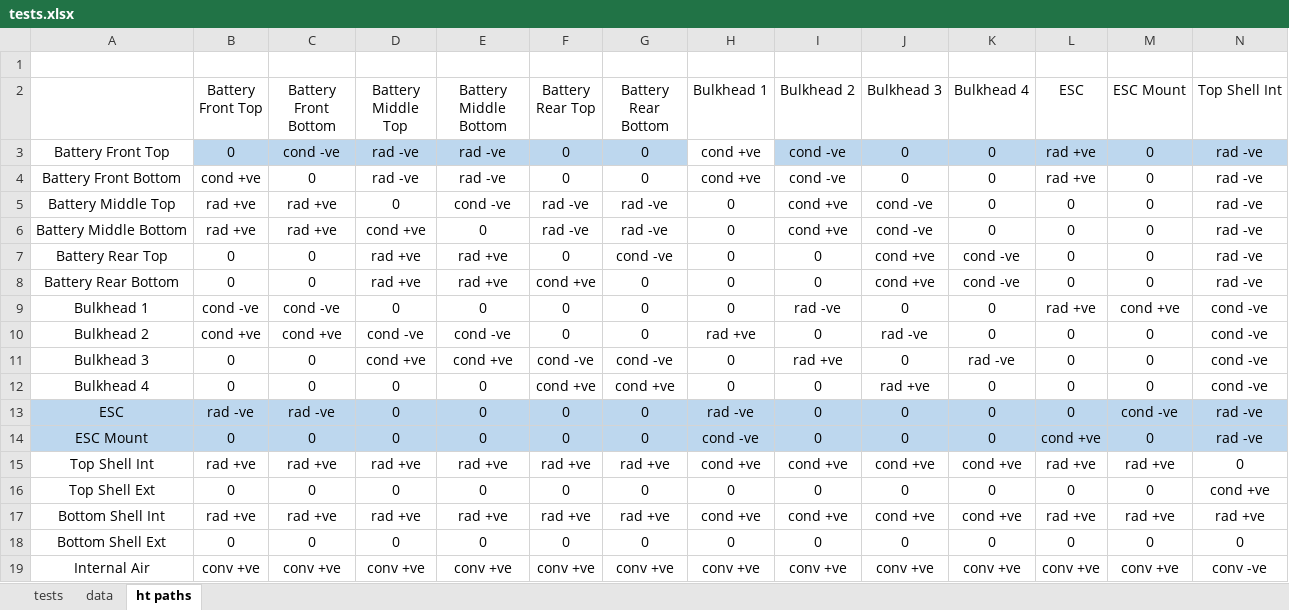
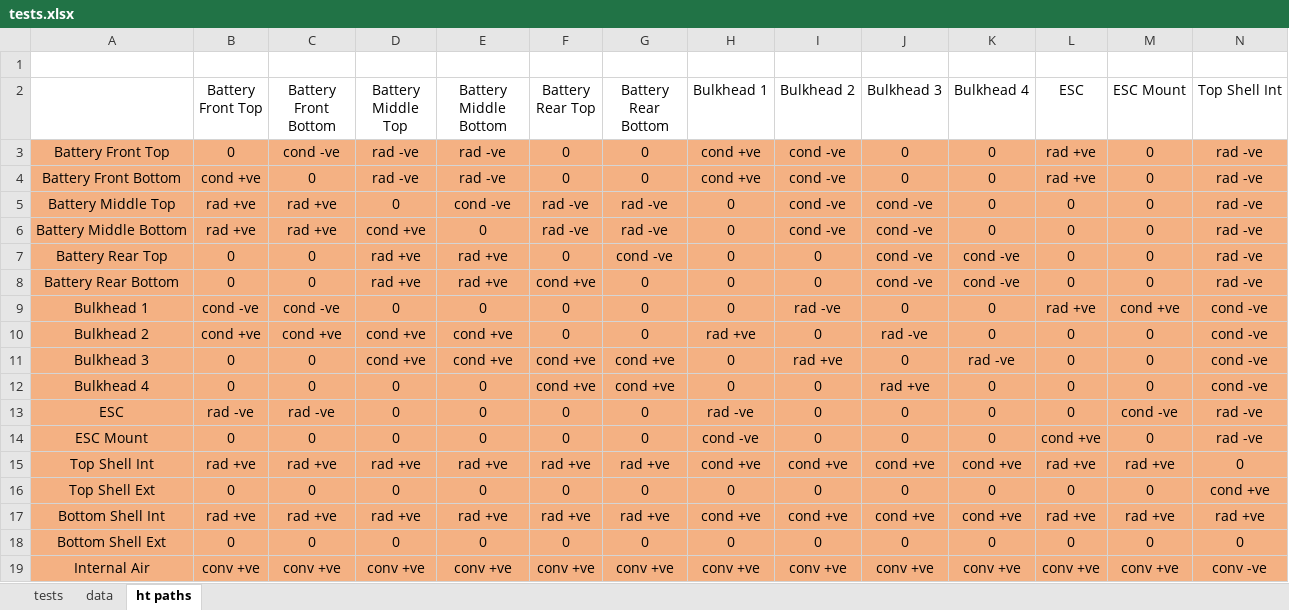
Before and after one commit to John-doe2025/HTSims_GIT, an Excel workbook: tests.xlsx, sheet ht paths, drawn as a sheet; only a part is shown; values as stored, in another font and other column widths than the file's, no borders; the diff covers the shown part only; the diff names each change by its address in the sheet, - before the commit and + after, or states it on an @@ line.

```diff
--- a/tests.xlsx (sheet ht paths)
+++ b/tests.xlsx (sheet ht paths)
-A3 fill: none
+A3 fill: #F4B183
-B3:G3 fill: #BDD7EE
+B3:G3 fill: #F4B183
-H3 fill: none
+H3 fill: #F4B183
-I3:N3 fill: #BDD7EE
+I3:N3 fill: #F4B183
-A4:N12 fill: none
+A4:N12 fill: #F4B183
-I5:I6 (Bulkhead 2): cond +ve
+I5:I6 (Bulkhead 2): cond -ve
-J7:J8 (Bulkhead 3): cond +ve
+J7:J8 (Bulkhead 3): cond -ve
-D10 (Battery Middle Top): cond -ve
+D10 (Battery Middle Top): cond +ve
-E10 (Battery Middle Bottom): cond -ve
+E10 (Battery Middle Bottom): cond +ve
-F11 (Battery Rear Top): cond -ve
+F11 (Battery Rear Top): cond +ve
-G11 (Battery Rear Bottom): cond -ve
+G11 (Battery Rear Bottom): cond +ve
-A13:N14 fill: #BDD7EE
+A13:N14 fill: #F4B183
-A15:N19 fill: none
+A15:N19 fill: #F4B183
```
Also changed, not shown: cell formats elsewhere in this sheet, 10 other files.
